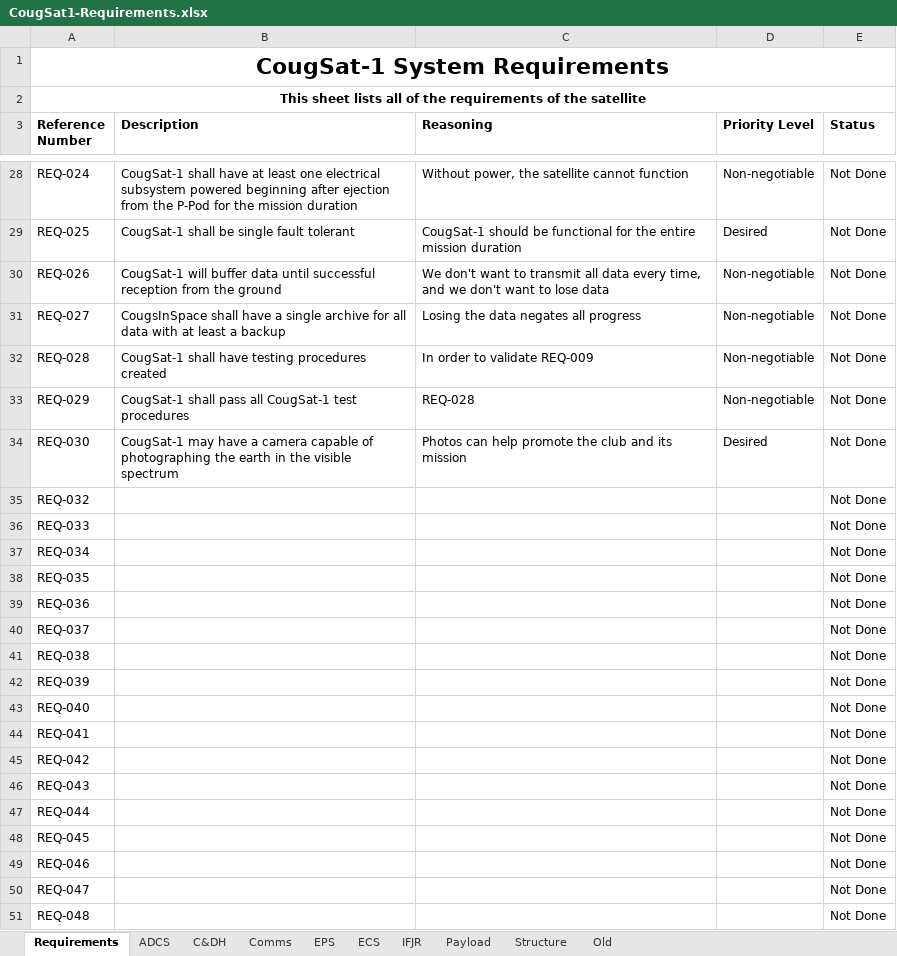
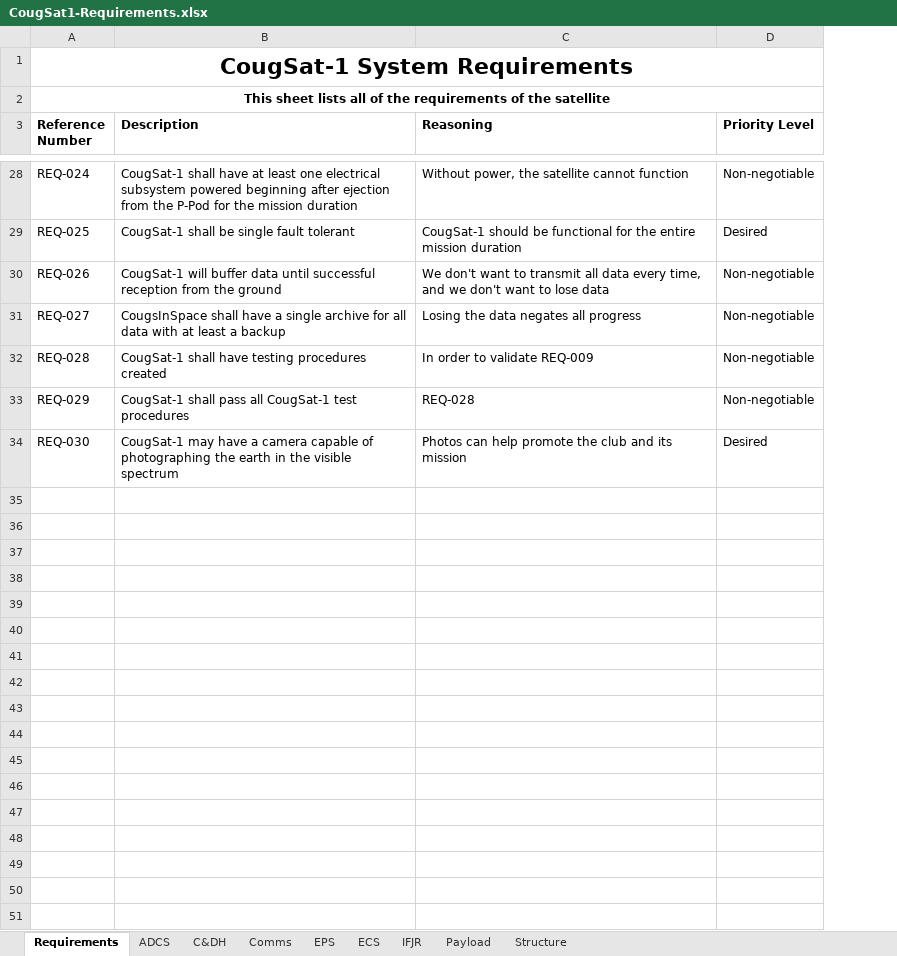
Before and after one commit to CougsInSpace/CougSat1-Hardware, an Excel workbook: CougSat1/CougSat1-Requirements.xlsx, sheet Requirements, drawn as a sheet; only a part is shown, gaps mark what is left out; values as stored, in another font and other column widths than the file's, no borders; the diff covers the shown part only; the diff names each change by its address in the sheet, - before the commit and + after, or states it on an @@ line.

Commit message:
Added ADCS and Payload Design Requirements

```diff
--- a/CougSat1/CougSat1-Requirements.xlsx (sheet Requirements)
+++ b/CougSat1/CougSat1-Requirements.xlsx (sheet Requirements)
-sheet tab: Old
-column E (Status), rows 28-34: all Not Done
-row 35: REQ-032 |  |  |  | Not Done
-row 36: REQ-033 |  |  |  | Not Done
-row 37: REQ-034 |  |  |  | Not Done
-row 38: REQ-035 |  |  |  | Not Done
-row 39: REQ-036 |  |  |  | Not Done
-row 40: REQ-037 |  |  |  | Not Done
-row 41: REQ-038 |  |  |  | Not Done
-row 42: REQ-039 |  |  |  | Not Done
-row 43: REQ-040 |  |  |  | Not Done
-row 44: REQ-041 |  |  |  | Not Done
-row 45: REQ-042 |  |  |  | Not Done
-row 46: REQ-043 |  |  |  | Not Done
-row 47: REQ-044 |  |  |  | Not Done
-row 48: REQ-045 |  |  |  | Not Done
-row 49: REQ-046 |  |  |  | Not Done
-row 50: REQ-047 |  |  |  | Not Done
-row 51: REQ-048 |  |  |  | Not Done
```
Also changed, not shown: 28 removed rows elsewhere in this sheet, sheet ADCS, sheet Payload, sheet Comms, sheet IFJR, sheet ECS, sheet Structure, 2 more sheets.
